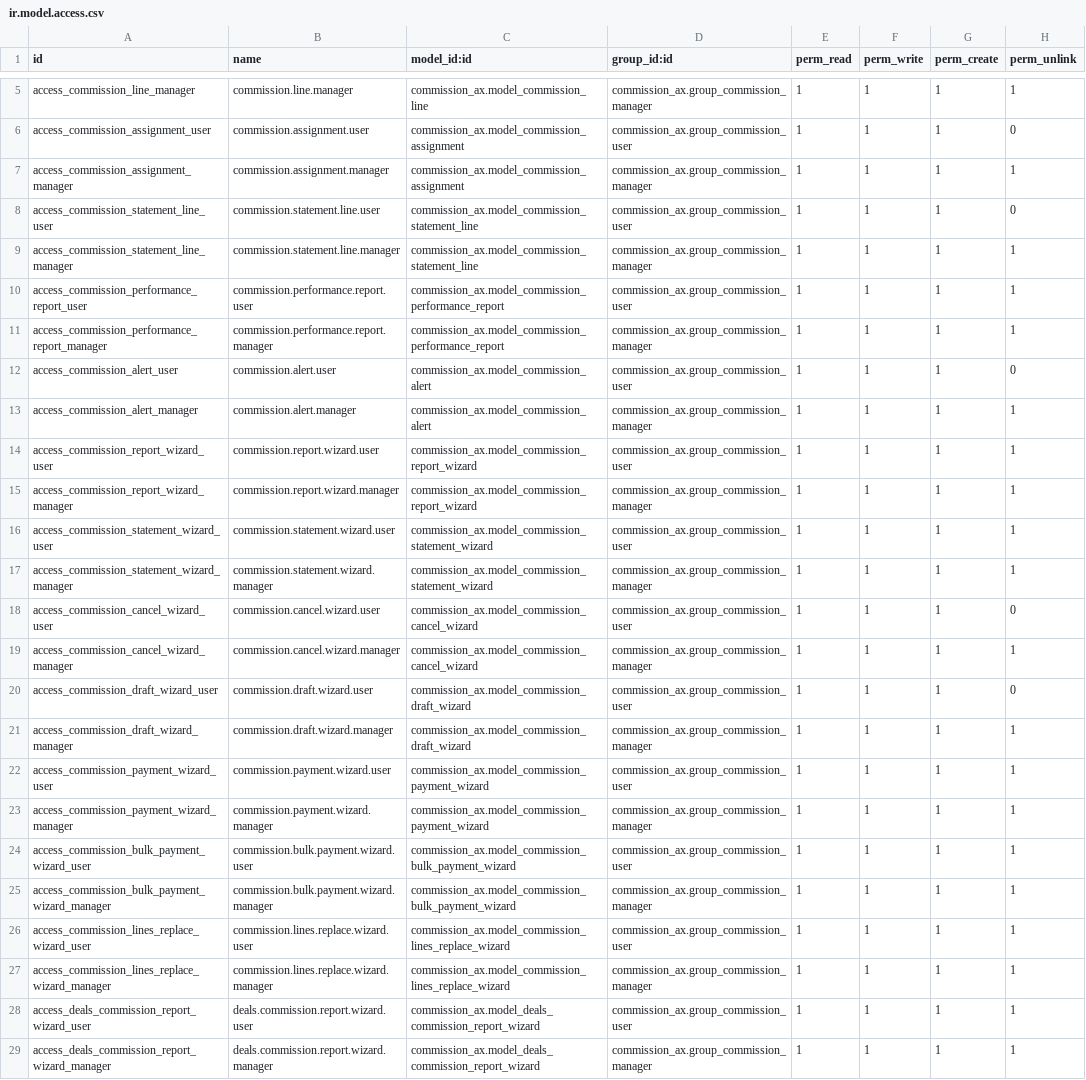
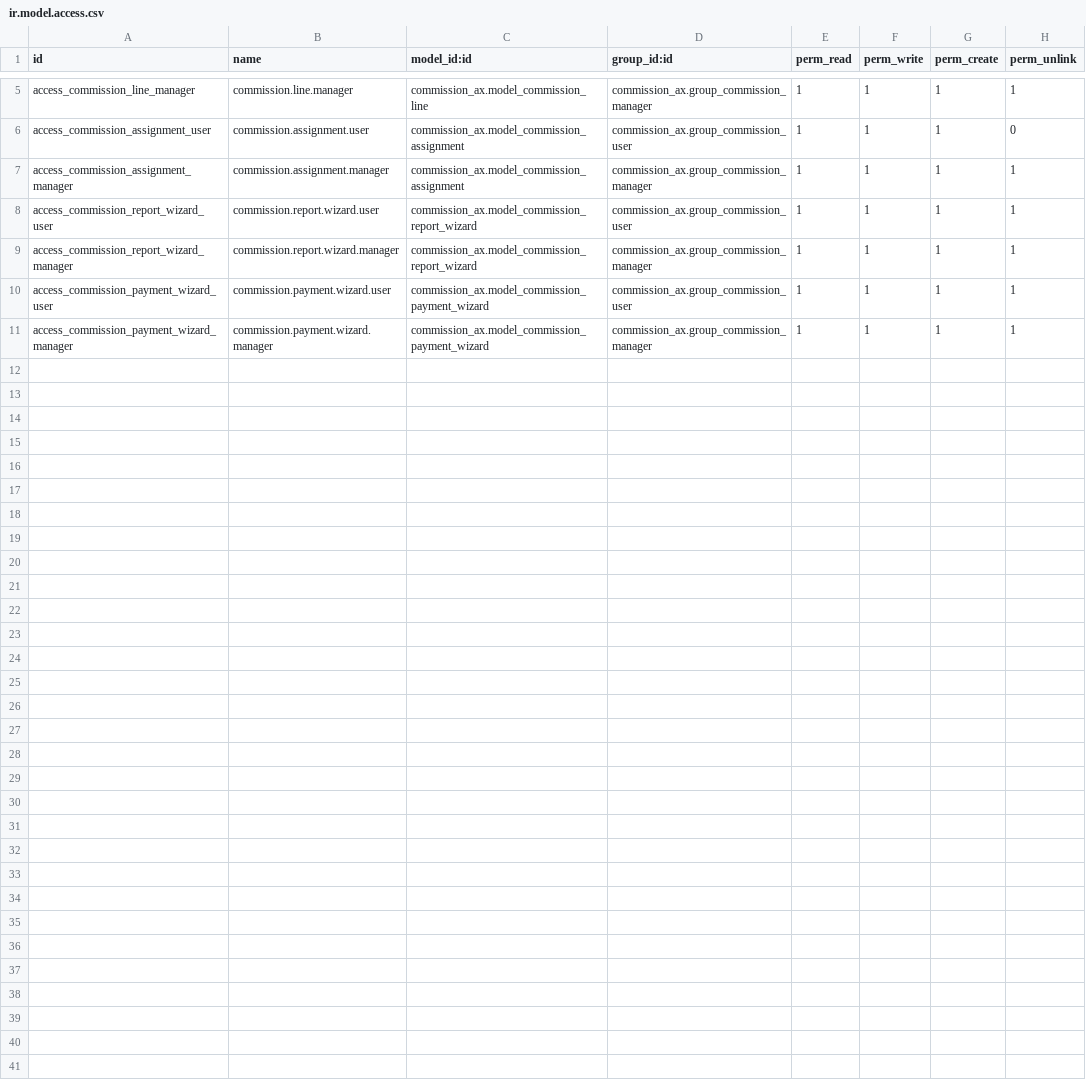
Before and after one commit to renbran/OSUSAPPS, a CSV file: commission_ax/security/ir.model.access.csv, drawn as a sheet; only a part is shown, gaps mark what is left out.

```diff
--- a/commission_ax/security/ir.model.access.csv
+++ b/commission_ax/security/ir.model.access.csv
@@ -7,23 +7,5 @@ access_commission_assignment_user,commission.assignment.user,commission_ax.model
 access_commission_assignment_manager,commission.assignment.manager,commission_ax.model_commission_assignment,commission_ax.group_commission_manager,1,1,1,1
-access_commission_statement_line_user,commission.statement.line.user,commission_ax.model_commission_statement_line,commission_ax.group_commission_user,1,1,1,0
-access_commission_statement_line_manager,commission.statement.line.manager,commission_ax.model_commission_statement_line,commission_ax.group_commission_manager,1,1,1,1
-access_commission_performance_report_user,commission.performance.report.user,commission_ax.model_commission_performance_report,commission_ax.group_commission_user,1,1,1,1
-access_commission_performance_report_manager,commission.performance.report.manager,commission_ax.model_commission_performance_report,commission_ax.group_commission_manager,1,1,1,1
-access_commission_alert_user,commission.alert.user,commission_ax.model_commission_alert,commission_ax.group_commission_user,1,1,1,0
-access_commission_alert_manager,commission.alert.manager,commission_ax.model_commission_alert,commission_ax.group_commission_manager,1,1,1,1
 access_commission_report_wizard_user,commission.report.wizard.user,commission_ax.model_commission_report_wizard,commission_ax.group_commission_user,1,1,1,1
 access_commission_report_wizard_manager,commission.report.wizard.manager,commission_ax.model_commission_report_wizard,commission_ax.group_commission_manager,1,1,1,1
-access_commission_statement_wizard_user,commission.statement.wizard.user,commission_ax.model_commission_statement_wizard,commission_ax.group_commission_user,1,1,1,1
-access_commission_statement_wizard_manager,commission.statement.wizard.manager,commission_ax.model_commission_statement_wizard,commission_ax.group_commission_manager,1,1,1,1
-access_commission_cancel_wizard_user,commission.cancel.wizard.user,commission_ax.model_commission_cancel_wizard,commission_ax.group_commission_user,1,1,1,0
-access_commission_cancel_wizard_manager,commission.cancel.wizard.manager,commission_ax.model_commission_cancel_wizard,commission_ax.group_commission_manager,1,1,1,1
-access_commission_draft_wizard_user,commission.draft.wizard.user,commission_ax.model_commission_draft_wizard,commission_ax.group_commission_user,1,1,1,0
-access_commission_draft_wizard_manager,commission.draft.wizard.manager,commission_ax.model_commission_draft_wizard,commission_ax.group_commission_manager,1,1,1,1
 access_commission_payment_wizard_user,commission.payment.wizard.user,commission_ax.model_commission_payment_wizard,commission_ax.group_commission_user,1,1,1,1
 access_commission_payment_wizard_manager,commission.payment.wizard.manager,commission_ax.model_commission_payment_wizard,commission_ax.group_commission_manager,1,1,1,1
-access_commission_bulk_payment_wizard_user,commission.bulk.payment.wizard.user,commission_ax.model_commission_bulk_payment_wizard,commission_ax.group_commission_user,1,1,1,1
-access_commission_bulk_payment_wizard_manager,commission.bulk.payment.wizard.manager,commission_ax.model_commission_bulk_payment_wizard,commission_ax.group_commission_manager,1,1,1,1
-access_commission_lines_replace_wizard_user,commission.lines.replace.wizard.user,commission_ax.model_commission_lines_replace_wizard,commission_ax.group_commission_user,1,1,1,1
-access_commission_lines_replace_wizard_manager,commission.lines.replace.wizard.manager,commission_ax.model_commission_lines_replace_wizard,commission_ax.group_commission_manager,1,1,1,1
-access_deals_commission_report_wizard_user,deals.commission.report.wizard.user,commission_ax.model_deals_commission_report_wizard,commission_ax.group_commission_user,1,1,1,1
-access_deals_commission_report_wizard_manager,deals.commission.report.wizard.manager,commission_ax.model_deals_commission_report_wizard,commission_ax.group_commission_manager,1,1,1,1
```
Also changed, not shown: 23 other files.
